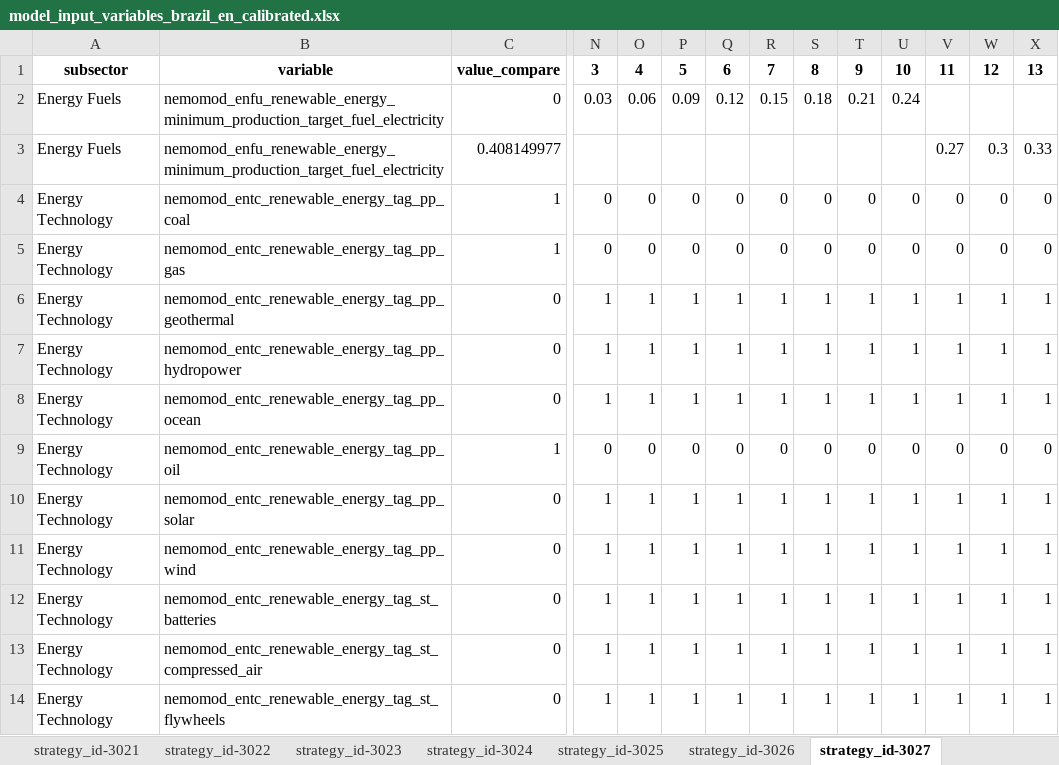
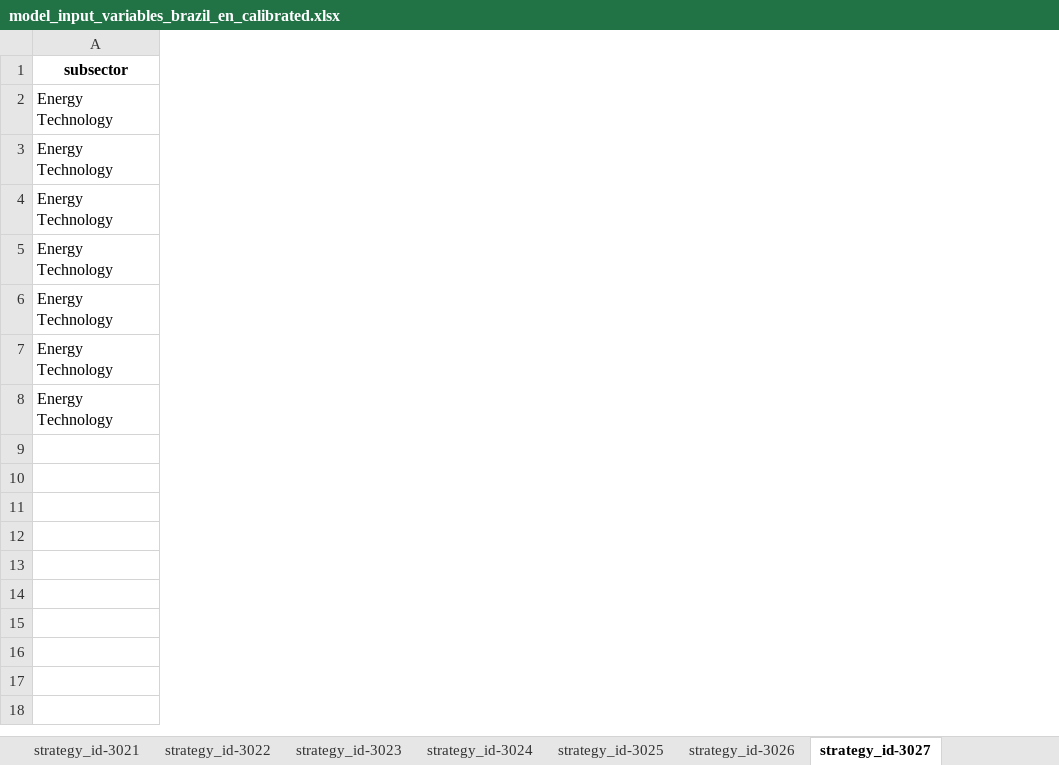
Before and after one commit to jarojasag/lac_decarbonization, an Excel workbook: ref/ingestion/calibrated/brazil/model_input_variables_brazil_en_calibrated.xlsx, sheet strategy_id-3027, drawn as a sheet; only a part is shown, gaps mark what is left out; values as stored, in another font and other column widths than the file's, no borders; removed rows and columns are numbered as before the commit, all else as after; rows hold the shown columns only; the diff covers the shown part only; the diff names each change by its address in the sheet, - before the commit and + after, or states it on an @@ line.

```diff
--- a/ref/ingestion/calibrated/brazil/model_input_variables_brazil_en_calibrated.xlsx (sheet strategy_id-3027)
+++ b/ref/ingestion/calibrated/brazil/model_input_variables_brazil_en_calibrated.xlsx (sheet strategy_id-3027)
-column B, row 1: variable; rows 4-5: nemomod_entc_renewable_energy_tag_pp_coal | nemomod_entc_renewable_energy_tag_pp_gas; row 9: nemomod_entc_renewable_energy_tag_pp_oil
-column C, row 1: value_compare; rows 4-5: 1 | 1; row 9: 1
-column N, row 1: 3; rows 4-5: 0 | 0; row 9: 0
-column O, row 1: 4; rows 4-5: 0 | 0; row 9: 0
-column P, row 1: 5; rows 4-5: 0 | 0; row 9: 0
-column Q, row 1: 6; rows 4-5: 0 | 0; row 9: 0
-column R, row 1: 7; rows 4-5: 0 | 0; row 9: 0
-column S, row 1: 8; rows 4-5: 0 | 0; row 9: 0
-column T, row 1: 9; rows 4-5: 0 | 0; row 9: 0
-column U, row 1: 10; rows 4-5: 0 | 0; row 9: 0
-column V, row 1: 11; rows 4-5: 0 | 0; row 9: 0
-column W, row 1: 12; rows 4-5: 0 | 0; row 9: 0
-column X, row 1: 13; rows 4-5: 0 | 0; row 9: 0
-row 2: Energy Fuels | nemomod_enfu_renewable_energy_minimum_production_target_fuel_electricity | 0 | 0.03 | 0.06 | 0.09 | 0.12 | 0.15 | 0.18 | 0.21 | 0.24
-row 3: Energy Fuels | nemomod_enfu_renewable_energy_minimum_production_target_fuel_electricity | 0.408149977 |  |  |  |  |  |  |  |  | 0.27 | 0.3 | 0.33
-row 6: Energy Technology | nemomod_entc_renewable_energy_tag_pp_geothermal | 0 | 1 | 1 | 1 | 1 | 1 | 1 | 1 | 1 | 1 | 1 | 1
-row 7: Energy Technology | nemomod_entc_renewable_energy_tag_pp_hydropower | 0 | 1 | 1 | 1 | 1 | 1 | 1 | 1 | 1 | 1 | 1 | 1
-row 8: Energy Technology | nemomod_entc_renewable_energy_tag_pp_ocean | 0 | 1 | 1 | 1 | 1 | 1 | 1 | 1 | 1 | 1 | 1 | 1
-row 10: Energy Technology | nemomod_entc_renewable_energy_tag_pp_solar | 0 | 1 | 1 | 1 | 1 | 1 | 1 | 1 | 1 | 1 | 1 | 1
-row 11: Energy Technology | nemomod_entc_renewable_energy_tag_pp_wind | 0 | 1 | 1 | 1 | 1 | 1 | 1 | 1 | 1 | 1 | 1 | 1
-row 12: Energy Technology | nemomod_entc_renewable_energy_tag_st_batteries | 0 | 1 | 1 | 1 | 1 | 1 | 1 | 1 | 1 | 1 | 1 | 1
-row 13: Energy Technology | nemomod_entc_renewable_energy_tag_st_compressed_air | 0 | 1 | 1 | 1 | 1 | 1 | 1 | 1 | 1 | 1 | 1 | 1
-row 14: Energy Technology | nemomod_entc_renewable_energy_tag_st_flywheels | 0 | 1 | 1 | 1 | 1 | 1 | 1 | 1 | 1 | 1 | 1 | 1
+row 5: Energy Technology
+row 6: Energy Technology
+row 7: Energy Technology
+row 8: Energy Technology
```
Also changed, not shown: 12 added columns and 3 edited cells elsewhere in this sheet, sheet strategy_id-0, sheet strategy_id-3013, sheet strategy_id-3031, sheet strategy_id-3026, sheet strategy_id-3008, sheet strategy_id-3004, 23 more sheets, ref/ingestion/calibrated/chile/model_input_variables_chile_af_calibrated.xlsx, ref/ingestion/calibrated/chile/model_input_variables_chile_en_calibrated.xlsx, 44 other files.
